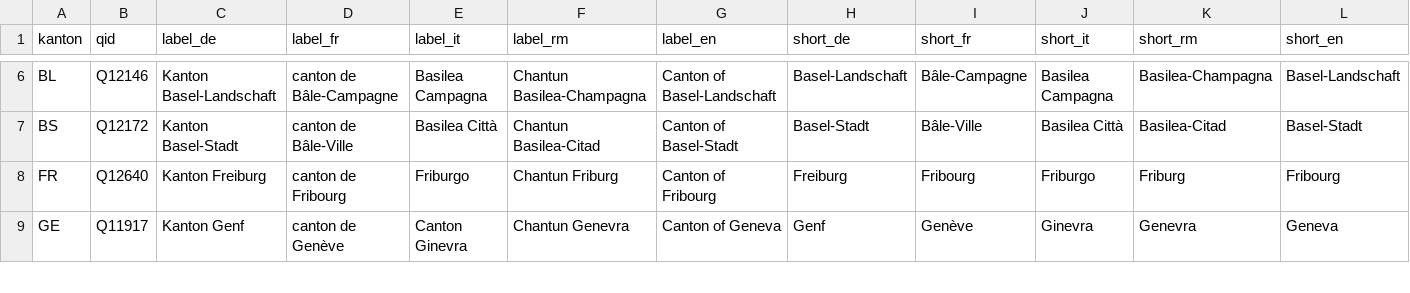
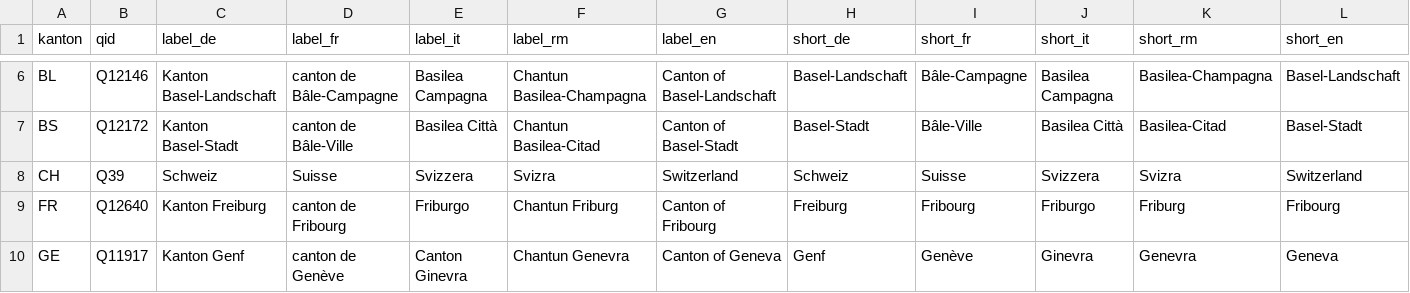
Before and after one commit to joakim-hersche/Atlas, a CSV file: pipeline/sources/wikidata_cantons/cantons.csv, drawn as a sheet; only a part is shown, gaps mark what is left out; the diff names each change by its address in the sheet, - before the commit and + after, or states it on an @@ line.

```diff
--- a/pipeline/sources/wikidata_cantons/cantons.csv
+++ b/pipeline/sources/wikidata_cantons/cantons.csv
+row 8: CH | Q39 | Schweiz | Suisse | Svizzera | Svizra | Switzerland | Schweiz | Suisse | Svizzera | Svizra | Switzerland
```
Also changed, not shown: 4 other files.
